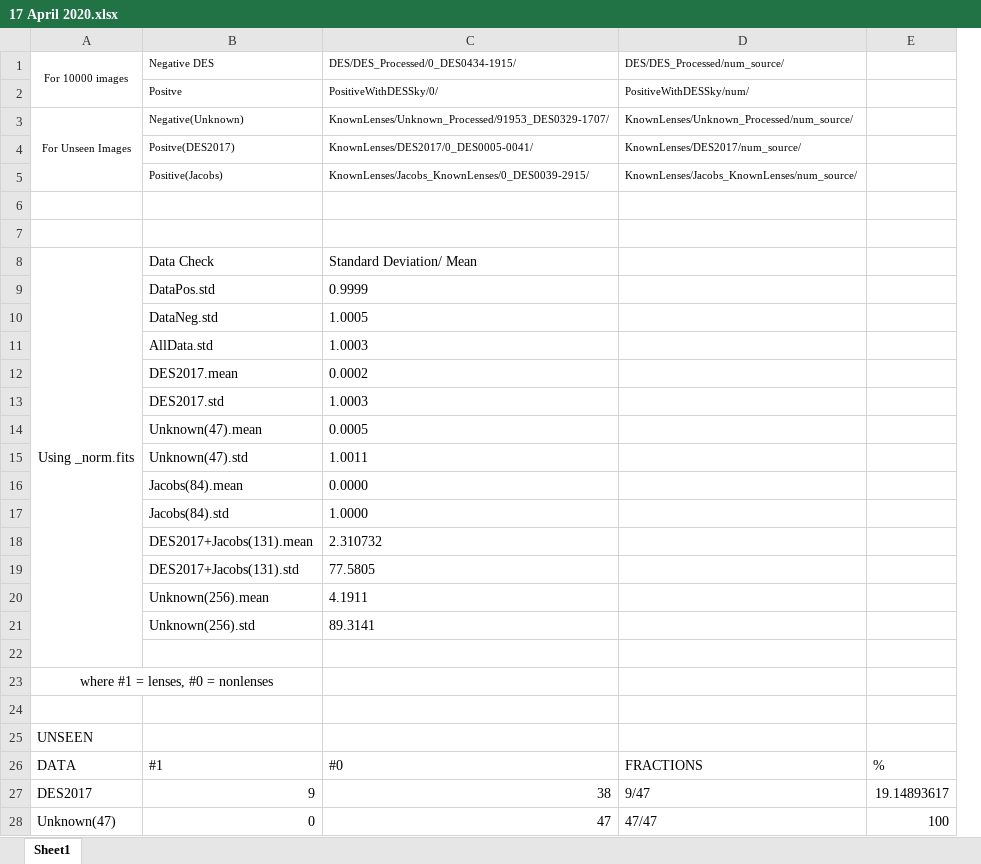
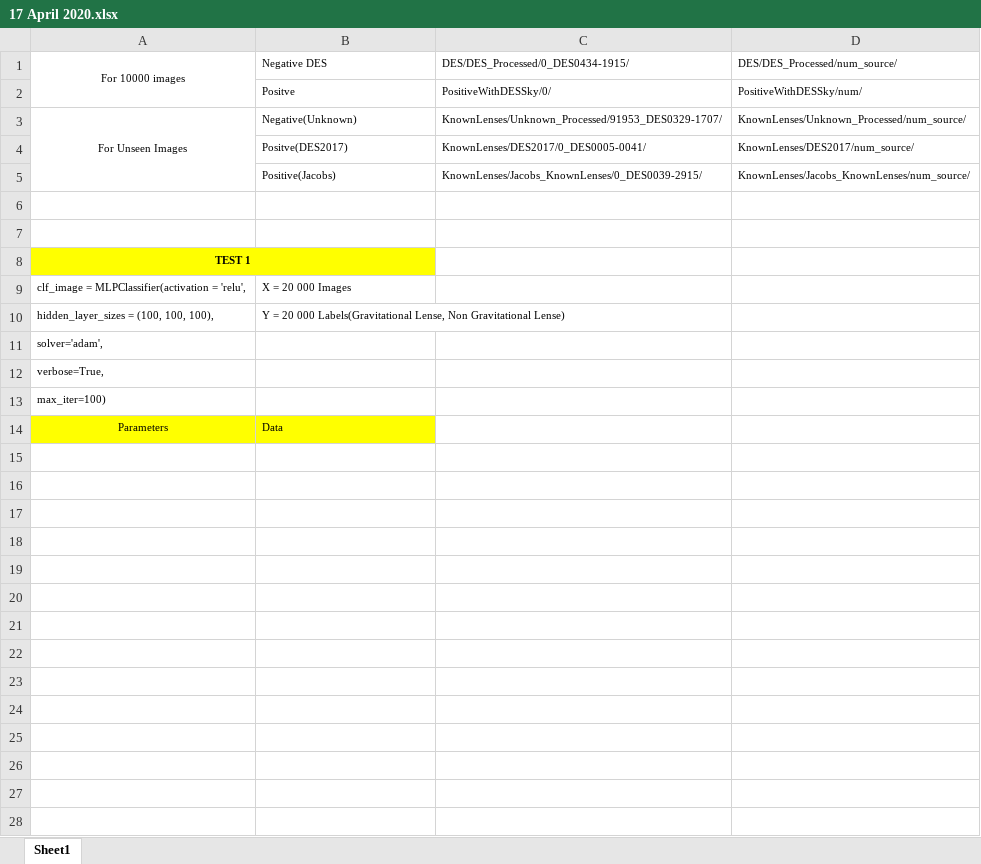
Before and after one commit to Annarien/GravitationalLenses, an Excel workbook: Results /17 April 2020.xlsx, sheet Sheet1, drawn as a sheet; only a part is shown; values as stored, in another font and other column widths than the file's, no borders; removed rows and columns are numbered as before the commit, all else as after; the diff covers the shown part only; the diff names each change by its address in the sheet, - before the commit and + after, or states it on an @@ line.

```diff
--- a/Results /17 April 2020.xlsx (sheet Sheet1)
+++ b/Results /17 April 2020.xlsx (sheet Sheet1)
-column A (For 10000 images), rows 3-8: For Unseen Images |  |  |  |  | Using _norm.fits; rows 23-25: where #1 = lenses, #0 = nonlenses |  | UNSEEN
+column A (For 10000 images), rows 3-8: For Unseen Images |  |  |  |  | TEST 1; rows 11-14: solver='adam', | verbose=True, | max_iter=100) | Parameters
-column E, empty
-B8 (Negative DES): Data Check
+B8 (Negative DES): (empty)
-B8 fill: none
+B8 fill: #FFFF00
-C8: Standard Deviation/ Mean
+C8: (empty)
-row 9:  | DataPos.std | 0.9999
-row 10:  | DataNeg.std | 1.0005
-row 11:  | AllData.std | 1.0003
-row 12:  | DES2017.mean | 0.0002
-row 13:  | DES2017.std | 1.0003
-row 14:  | Unknown(47).mean | 0.0005
-row 15:  | Unknown(47).std | 1.0011
-row 16:  | Jacobs(84).mean | 0.0000
-row 17:  | Jacobs(84).std | 1.0000
-row 18:  | DES2017+Jacobs(131).mean | 2.310732
-row 19:  | DES2017+Jacobs(131).std | 77.5805
-row 20:  | Unknown(256).mean | 4.1911
-row 21:  | Unknown(256).std | 89.3141
+row 9: clf_image = MLPClassifier(activation = 'relu', | X = 20 000 Images
+row 10: hidden_layer_sizes = (100, 100, 100), | Y = 20 000 Labels(Gravitational Lense, Non Gravitational Lense)
-B14 (Negative DES): (empty)
+B14 (Negative DES): Data
-B14 fill: none
+B14 fill: #FFFF00
-row 26: DATA | #1 | #0 | FRACTIONS | %
-row 27: DES2017 | 9 | 38 | 9/47 | 19.14893617
-row 28: Unknown(47) | 0 | 47 | 47/47 | 100
```
Also changed, not shown: 10 removed rows elsewhere in this sheet, 4 other files.
